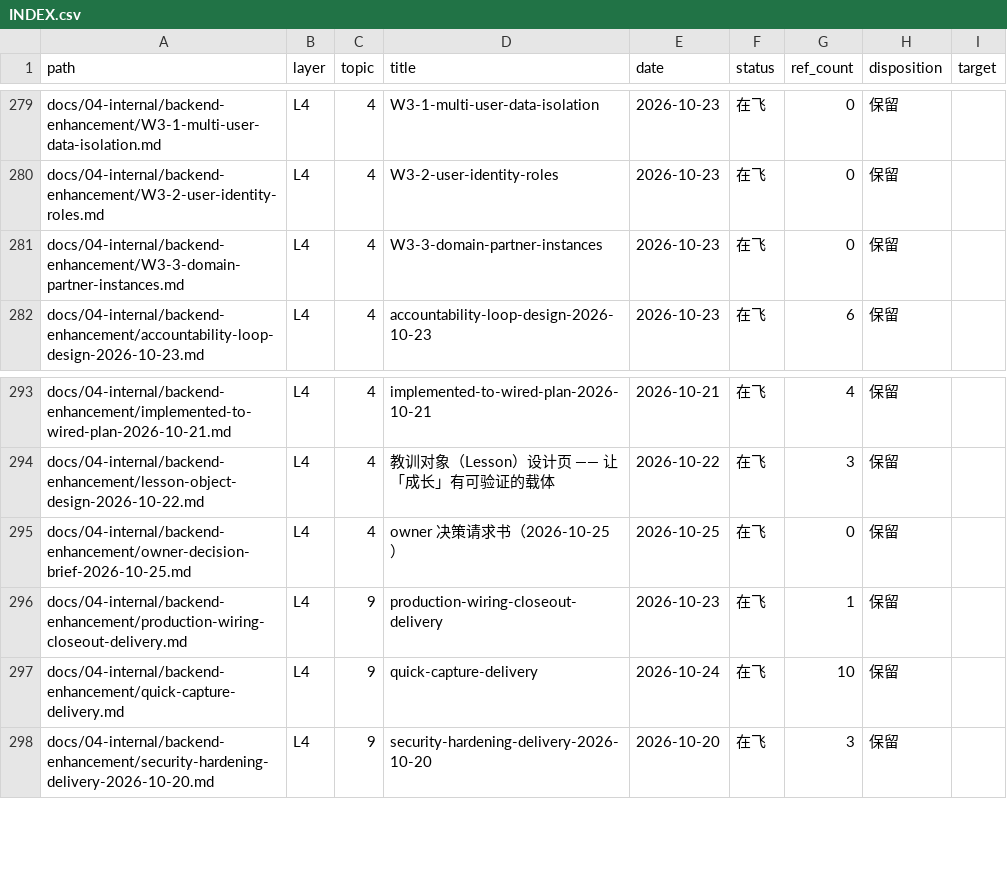
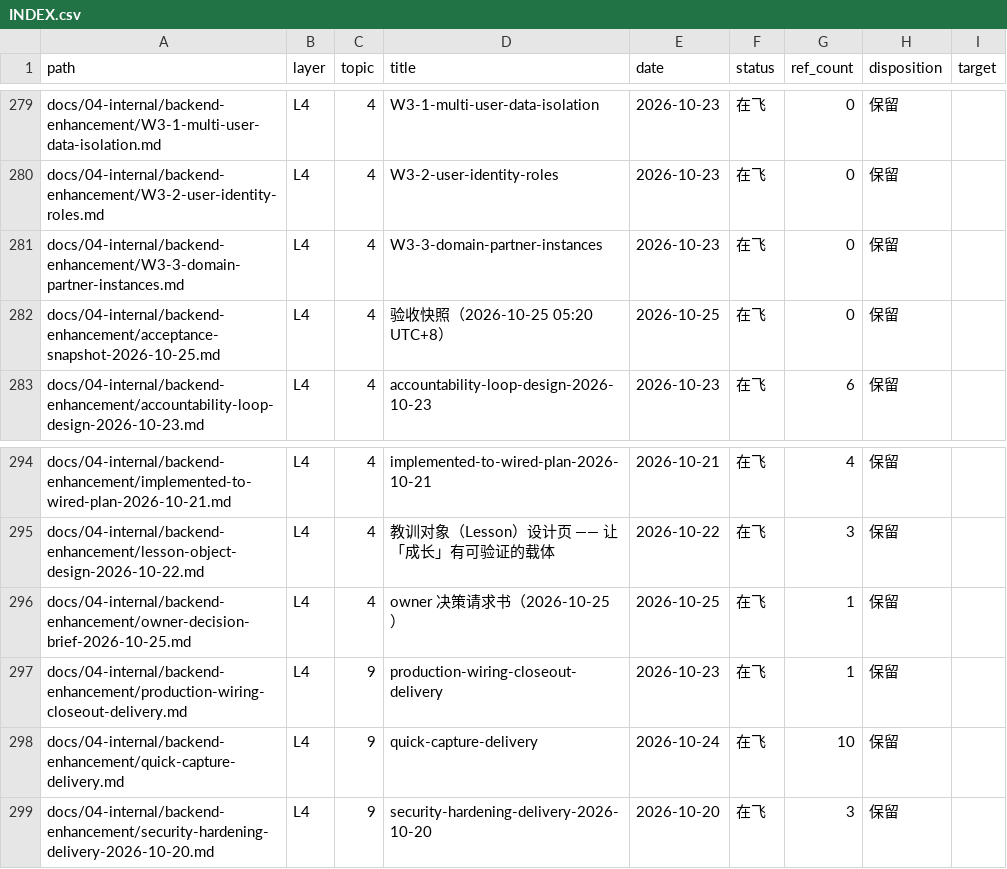
Before and after one commit to Apeireth/Apeireth, a CSV file: docs/INDEX.csv, drawn as a sheet; only a part is shown, gaps mark what is left out.

```diff
--- a/docs/INDEX.csv
+++ b/docs/INDEX.csv
@@ -281,2 +281,3 @@ docs/04-internal/backend-enhancement/W3-2-user-identity-roles.md,L4,4,W3-2-user-
 docs/04-internal/backend-enhancement/W3-3-domain-partner-instances.md,L4,4,W3-3-domain-partner-instances,2026-10-23,在飞,0,保留,
+docs/04-internal/backend-enhancement/acceptance-snapshot-2026-10-25.md,L4,4,验收快照（2026-10-25 05:20 UTC+8）,2026-10-25,在飞,0,保留,
 docs/04-internal/backend-enhancement/accountability-loop-design-2026-10-23.md,L4,4,accountability-loop-design-2026-10-23,2026-10-23,在飞,6,保留,
@@ -294,3 +295,3 @@ docs/04-internal/backend-enhancement/implemented-to-wired-plan-2026-10-21.md,L4,
 docs/04-internal/backend-enhancement/lesson-object-design-2026-10-22.md,L4,4,教训对象（Lesson）设计页 —— 让「成长」有可验证的载体,2026-10-22,在飞,3,保留,
-docs/04-internal/backend-enhancement/owner-decision-brief-2026-10-25.md,L4,4,owner 决策请求书（2026-10-25）,2026-10-25,在飞,0,保留,
+docs/04-internal/backend-enhancement/owner-decision-brief-2026-10-25.md,L4,4,owner 决策请求书（2026-10-25）,2026-10-25,在飞,1,保留,
 docs/04-internal/backend-enhancement/production-wiring-closeout-delivery.md,L4,9,production-wiring-closeout-delivery,2026-10-23,在飞,1,保留,
```
Also changed, not shown: 1 other file.
